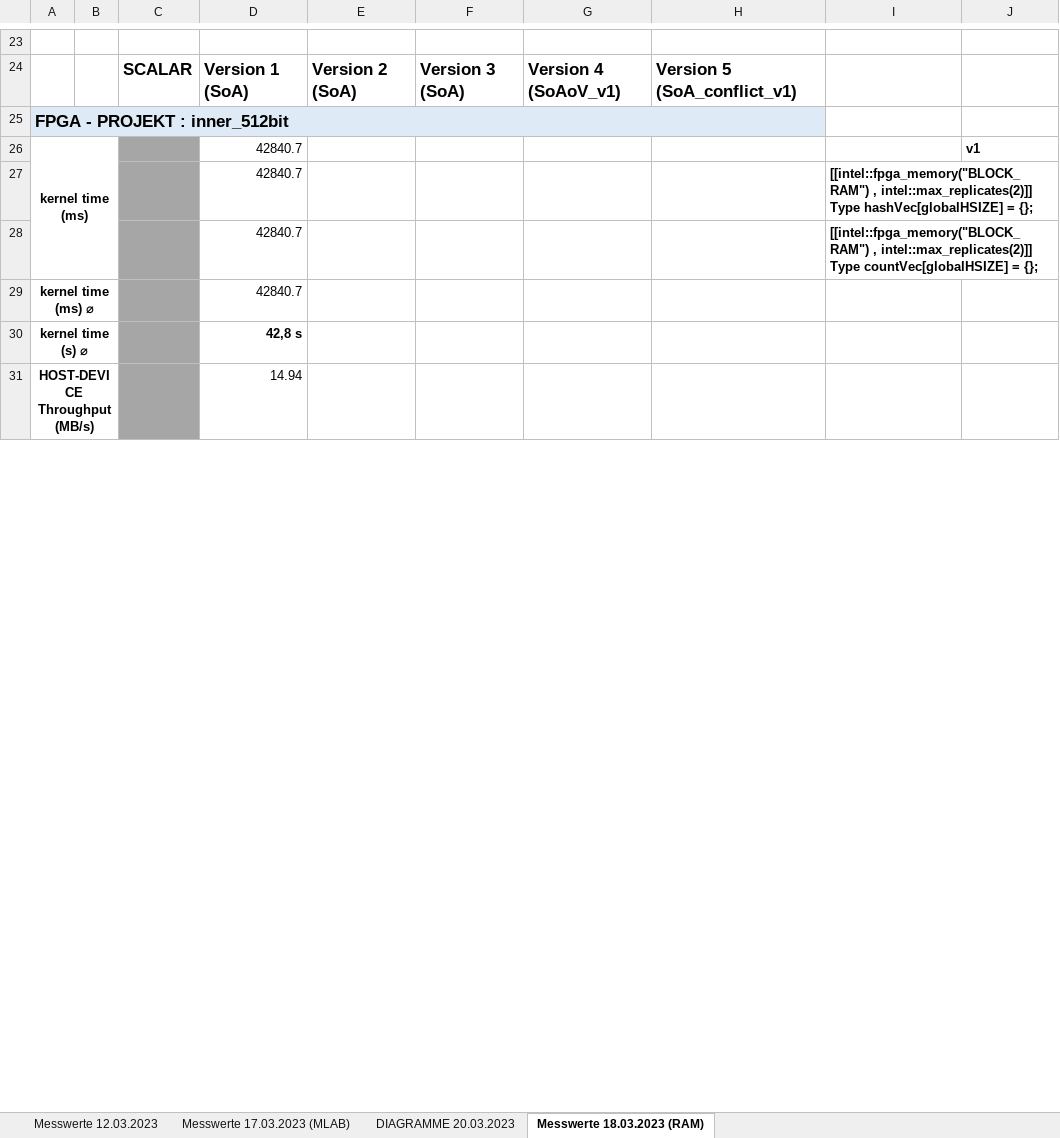
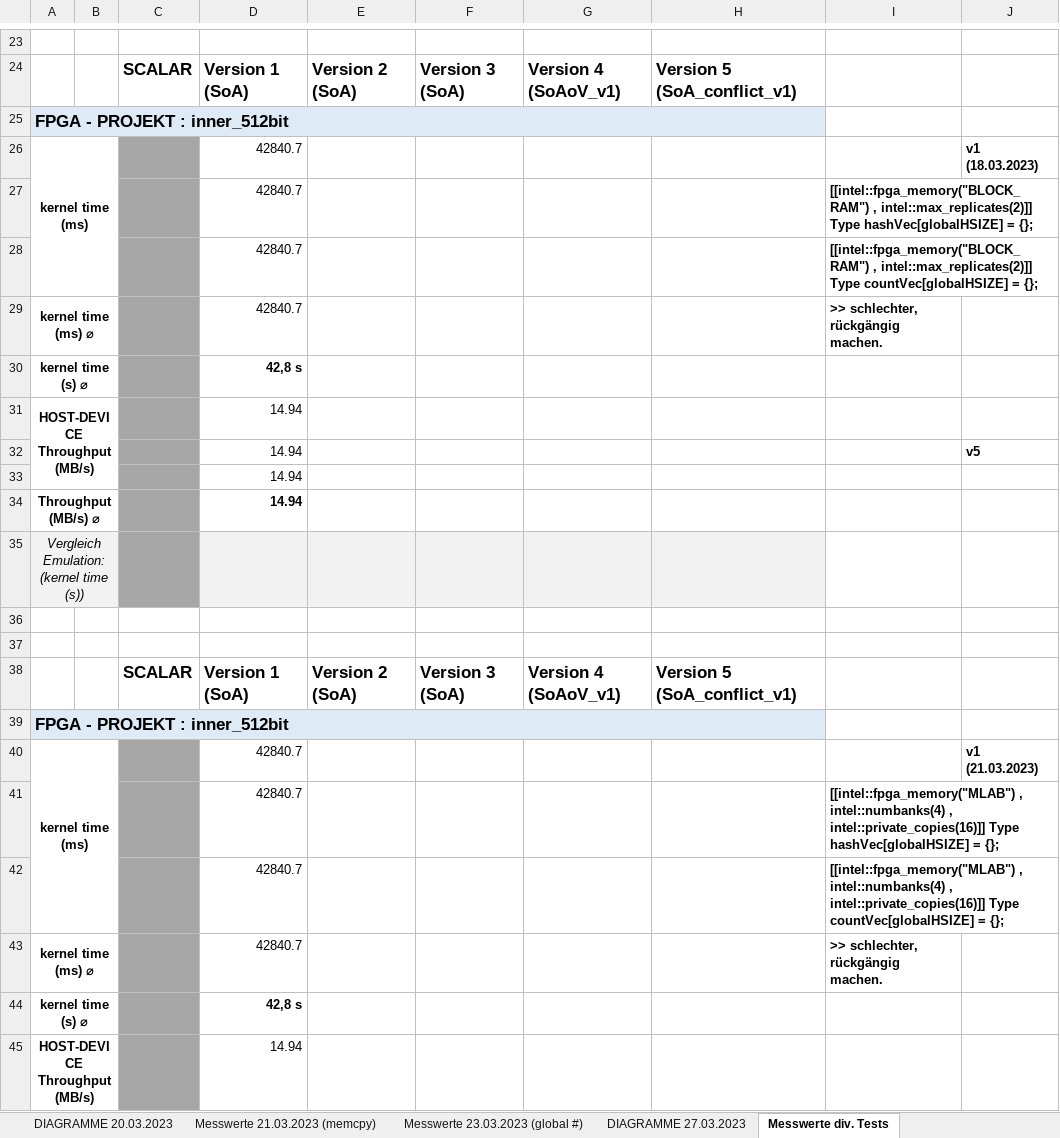
Before and after one commit to db-tu-dresden/FPGA-SIMD-Sandbox, an Excel workbook: Measurements/measurements_12-03-2023.xlsx, sheet Messwerte div. Tests, drawn as a sheet; only a part is shown, gaps mark what is left out; values as stored, in another font and other column widths than the file's, no borders; the diff names each change by its address in the sheet, - before the commit and + after, or states it on an @@ line.

```diff
--- a/Measurements/measurements_12-03-2023.xlsx (sheet Messwerte div. Tests)
+++ b/Measurements/measurements_12-03-2023.xlsx (sheet Messwerte div. Tests)
-sheet tab: Messwerte 18.03.2023 (RAM)
+sheet tab: Messwerte div. Tests
+sheet tab: Messwerte 21.03.2023 (memcpy)
+sheet tab: Messwerte 23.03.2023 (global #)
+sheet tab: DIAGRAMME 27.03.2023
-J26: v1
+J26: v1 (18.03.2023)
-I29: (empty)
+I29: >> schlechter, rückgängig machen.
+row 30: kernel time (s) ⌀ |  |  | 42,8 s
+row 31: HOST-DEVICE Throughput (MB/s) |  |  | 14.94
+row 32:  |  |  | 14.94 |  |  |  |  |  | v5
+row 33:  |  |  | 14.94
+row 34: Throughput (MB/s) ⌀ |  |  | 14.94
+row 35: Vergleich Emulation: (kernel time (s))
+row 36: (empty)
+row 37: (empty)
+row 38:  |  | SCALAR | Version 1 (SoA) | Version 2 (SoA) | Version 3 (SoA) | Version 4 (SoAoV_v1) | Version 5 (SoA_conflict_v1)
+row 39: FPGA - PROJEKT : inner_512bit
+row 40: kernel time (ms) |  |  | 42840.7 |  |  |  |  |  | v1 (21.03.2023)
+row 41:  |  |  | 42840.7 |  |  |  |  | [[intel::fpga_memory("MLAB") , intel::numbanks(4) , intel::private_copies(16)]] Type hashVec[globalHSIZE] = {};
+row 42:  |  |  | 42840.7 |  |  |  |  | [[intel::fpga_memory("MLAB") , intel::numbanks(4) , intel::private_copies(16)]] Type countVec[globalHSIZE] = {};
+row 43: kernel time (ms) ⌀ |  |  | 42840.7 |  |  |  |  | >> schlechter, rückgängig machen.
```
Also changed, not shown: sheet Messwerte 12.03.2023, sheet DIAGRAMME 20.03.2023, sheet Messwerte 17.03.2023 (MLAB), charts or pictures.
